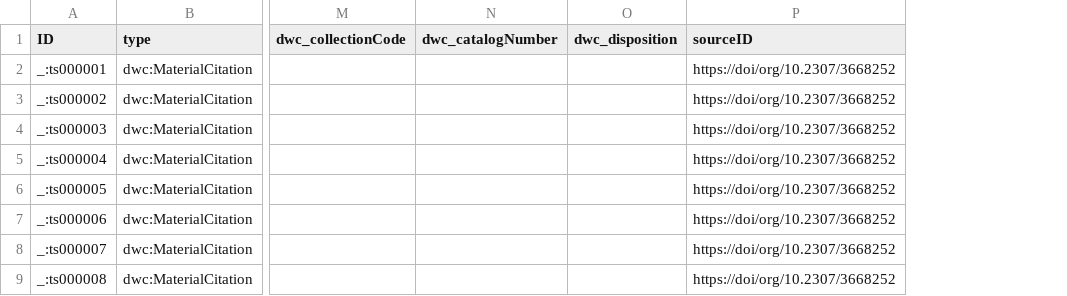
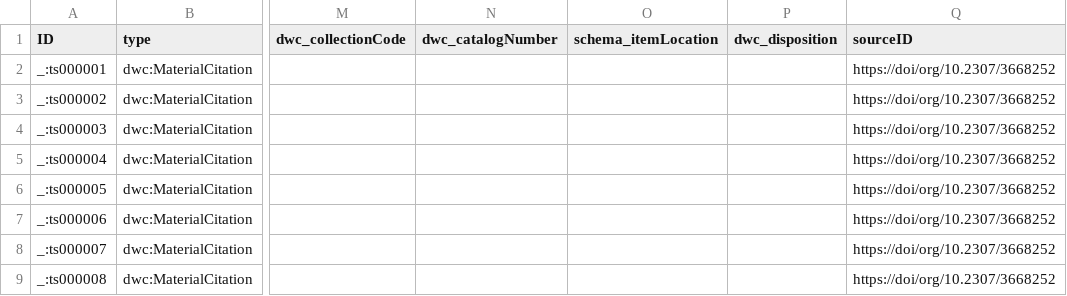
Before and after one commit to tdwg/tcs2, a CSV file: recipes/begonia-sect-mezierea-sec-klazenga-1993/datapackage/TypeSpecimen.csv, drawn as a sheet; only a part is shown, gaps mark what is left out; the diff names each change by its address in the sheet, - before the commit and + after, or states it on an @@ line.

Commit message:
add schema:itemLocation to Begonia sect. Mezierea example

```diff
--- a/recipes/begonia-sect-mezierea-sec-klazenga-1993/datapackage/TypeSpecimen.csv
+++ b/recipes/begonia-sect-mezierea-sec-klazenga-1993/datapackage/TypeSpecimen.csv
+column O (schema_itemLocation), empty
```
Also changed, not shown: recipes/begonia-sect-mezierea-sec-klazenga-1993/datapackage/Agent.csv, recipes/begonia-sect-mezierea-sec-klazenga-1993/datapackage/Author.csv, 5 other files.
